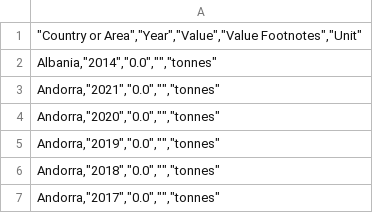
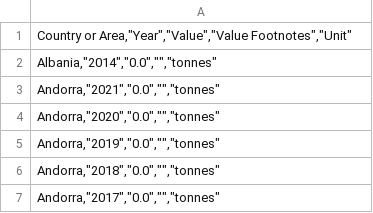
Before and after one commit to aitanarules/valencia_neta, a CSV file: data/amount_wasted.csv, drawn as a sheet; only a part is shown.

Commit message:
added modification

```diff
--- a/data/amount_wasted.csv
+++ b/data/amount_wasted.csv
@@ -1,2 +1,2 @@
-"""Country or Area"",""Year"",""Value"",""Value Footnotes"",""Unit"""
+"Country or Area,""Year"",""Value"",""Value Footnotes"",""Unit"""
 "Albania,""2014"",""0.0"","""",""tonnes"""
```
